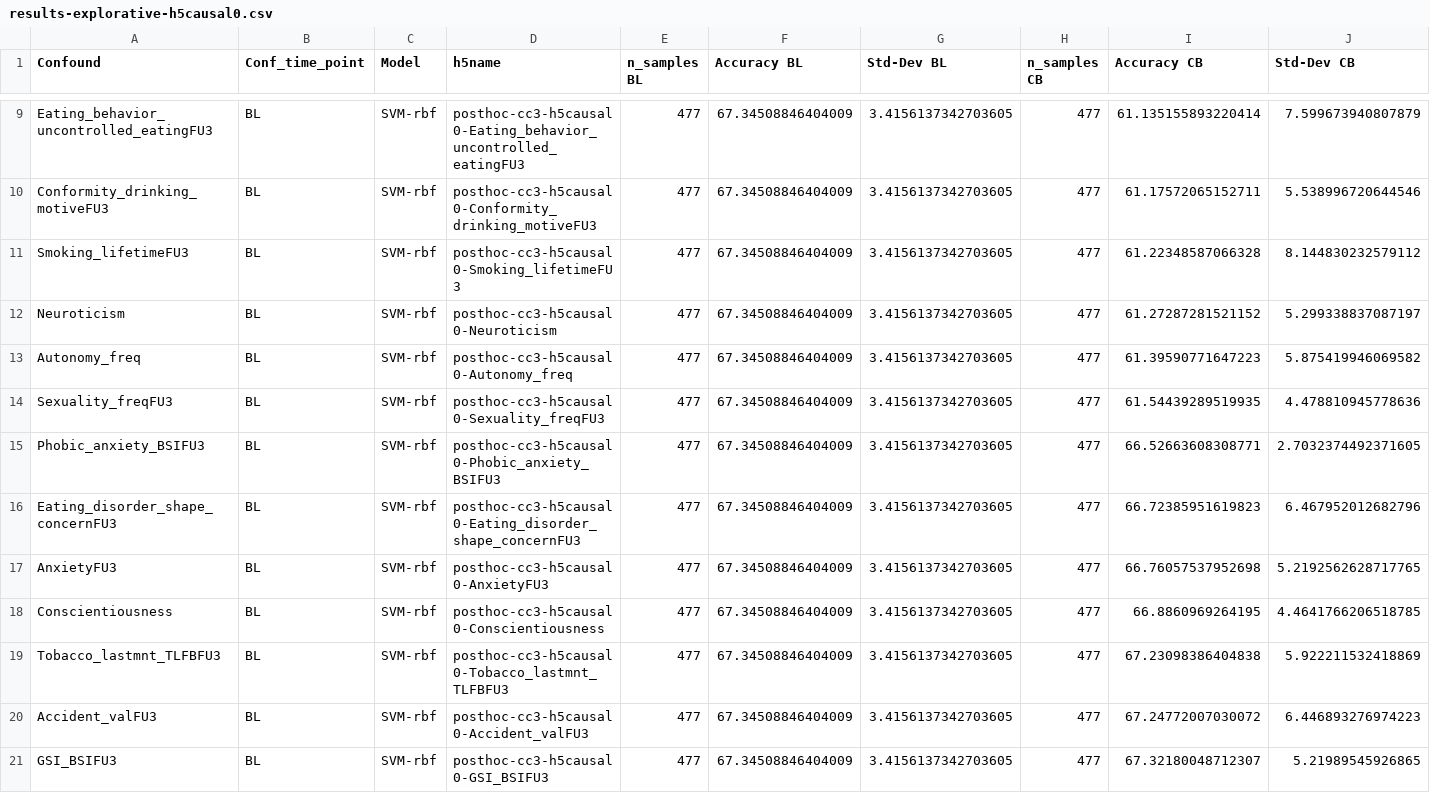
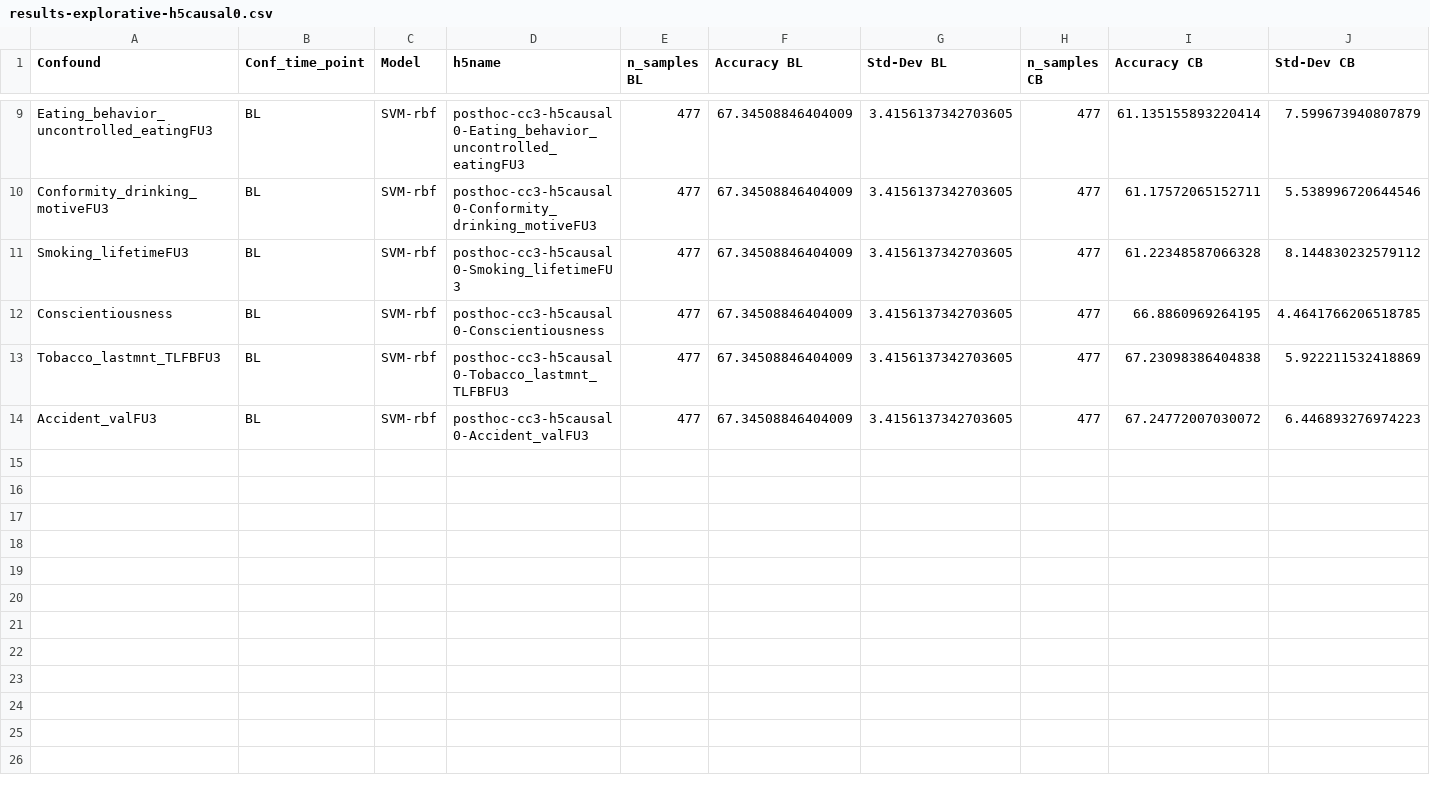
Before and after one commit to RoshanRane/ML_for_IMAGEN, a CSV file: post_hoc_milena/results/results-explorative-h5causal0.csv, drawn as a sheet; only a part is shown, gaps mark what is left out; rows hold the shown columns only; the diff names each change by its address in the sheet, - before the commit and + after, or states it on an @@ line.

Commit message:
new results after fixing the imputation rules for all variables

```diff
--- a/post_hoc_milena/results/results-explorative-h5causal0.csv
+++ b/post_hoc_milena/results/results-explorative-h5causal0.csv
-row 12: Neuroticism | BL | SVM-rbf | posthoc-cc3-h5causal0-Neuroticism | 477 | 67.34508846404009 | 3.4156137342703605 | 477 | 61.27287281521152 | 5.299338837087197
-row 13: Autonomy_freq | BL | SVM-rbf | posthoc-cc3-h5causal0-Autonomy_freq | 477 | 67.34508846404009 | 3.4156137342703605 | 477 | 61.39590771647223 | 5.875419946069582
-row 14: Sexuality_freqFU3 | BL | SVM-rbf | posthoc-cc3-h5causal0-Sexuality_freqFU3 | 477 | 67.34508846404009 | 3.4156137342703605 | 477 | 61.54439289519935 | 4.478810945778636
-row 15: Phobic_anxiety_BSIFU3 | BL | SVM-rbf | posthoc-cc3-h5causal0-Phobic_anxiety_BSIFU3 | 477 | 67.34508846404009 | 3.4156137342703605 | 477 | 66.52663608308771 | 2.7032374492371605
-row 16: Eating_disorder_shape_concernFU3 | BL | SVM-rbf | posthoc-cc3-h5causal0-Eating_disorder_shape_concernFU3 | 477 | 67.34508846404009 | 3.4156137342703605 | 477 | 66.72385951619823 | 6.467952012682796
-row 17: AnxietyFU3 | BL | SVM-rbf | posthoc-cc3-h5causal0-AnxietyFU3 | 477 | 67.34508846404009 | 3.4156137342703605 | 477 | 66.76057537952698 | 5.2192562628717765
-row 21: GSI_BSIFU3 | BL | SVM-rbf | posthoc-cc3-h5causal0-GSI_BSIFU3 | 477 | 67.34508846404009 | 3.4156137342703605 | 477 | 67.32180048712307 | 5.21989545926865
```
Also changed, not shown: post_hoc_milena/results/results-explorative-h5bl.csv, post_hoc_milena/results/results-explorative-h5causal1.csv, 15 other files.
